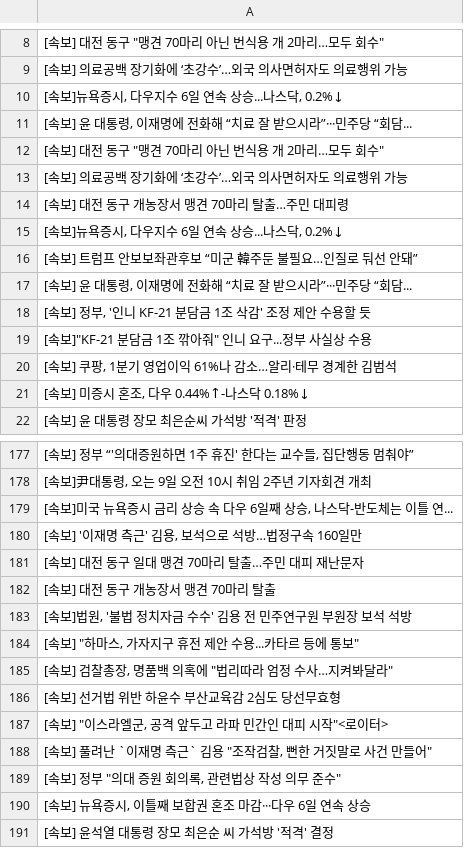
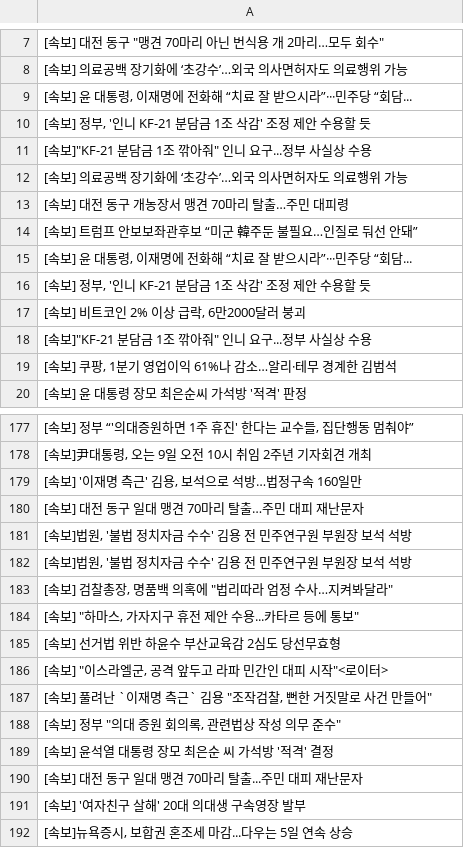
Before and after one commit to devopspark/GitNews, a CSV file: 속보data.csv, drawn as a sheet; only a part is shown, gaps mark what is left out; the shorter side is filled out with more unchanged rows; the diff covers the shown part only.

Commit message:
뉴스데이터 수집

```diff
--- a/속보data.csv
+++ b/속보data.csv
@@ -9,8 +8,7 @@
 [속보] 의료공백 장기화에 ‘초강수’…외국 의사면허자도 의료행위 가능
-"[속보]뉴욕증시, 다우지수 6일 연속 상승...나스닥, 0.2%↓"
 "[속보] 윤 대통령, 이재명에 전화해 “치료 잘 받으시라”···민주당 “회담..."
-"[속보] 대전 동구 ""맹견 70마리 아닌 번식용 개 2마리…모두 회수"""
+"[속보] 정부, '인니 KF-21 분담금 1조 삭감' 조정 제안 수용할 듯"
+"[속보]""KF-21 분담금 1조 깎아줘"" 인니 요구...정부 사실상 수용"
 [속보] 의료공백 장기화에 ‘초강수’…외국 의사면허자도 의료행위 가능
 [속보] 대전 동구 개농장서 맹견 70마리 탈출…주민 대피령
-"[속보]뉴욕증시, 다우지수 6일 연속 상승...나스닥, 0.2%↓"
 [속보] 트럼프 안보보좌관후보 “미군 韓주둔 불필요…인질로 둬선 안돼”
@@ -18,5 +16,5 @@
 "[속보] 정부, '인니 KF-21 분담금 1조 삭감' 조정 제안 수용할 듯"
+"[속보] 비트코인 2% 이상 급락, 6만2000달러 붕괴"
 "[속보]""KF-21 분담금 1조 깎아줘"" 인니 요구...정부 사실상 수용"
 "[속보] 쿠팡, 1분기 영업이익 61%나 감소…알리·테무 경계한 김범석"
-"[속보] 미증시 혼조, 다우 0.44%↑-나스닥 0.18%↓"
 [속보] 윤 대통령 장모 최은순씨 가석방 '적격' 판정
@@ -178,9 +178,8 @@
 "[속보]尹대통령, 오는 9일 오전 10시 취임 2주년 기자회견 개최"
-"[속보]미국 뉴욕증시 금리 상승 속 다우 6일째 상승, 나스닥-반도체는 이틀 연..."
 "[속보] '이재명 측근' 김용, 보석으로 석방…법정구속 160일만"
 [속보] 대전 동구 일대 맹견 70마리 탈출…주민 대피 재난문자
-[속보] 대전 동구 개농장서 맹견 70마리 탈출
 "[속보]법원, '불법 정치자금 수수' 김용 전 민주연구원 부원장 보석 석방"
+"[속보]법원, '불법 정치자금 수수' 김용 전 민주연구원 부원장 보석 석방"
+"[속보] 검찰총장, 명품백 의혹에 ""법리따라 엄정 수사…지켜봐달라"""
 "[속보] ""하마스, 가자지구 휴전 제안 수용...카타르 등에 통보"""
-"[속보] 검찰총장, 명품백 의혹에 ""법리따라 엄정 수사…지켜봐달라"""
 [속보] 선거법 위반 하윤수 부산교육감 2심도 당선무효형
@@ -189,3 +188,2 @@
 "[속보] 정부 ""의대 증원 회의록, 관련법상 작성 의무 준수"""
-"[속보] 뉴욕증시, 이틀째 보합권 혼조 마감···다우 6일 연속 상승"
 [속보] 윤석열 대통령 장모 최은순 씨 가석방 '적격' 결정
```
Also changed, not shown: 4 added rows, 5 removed rows, 6 moved rows and 1 edited cell elsewhere in this file.
